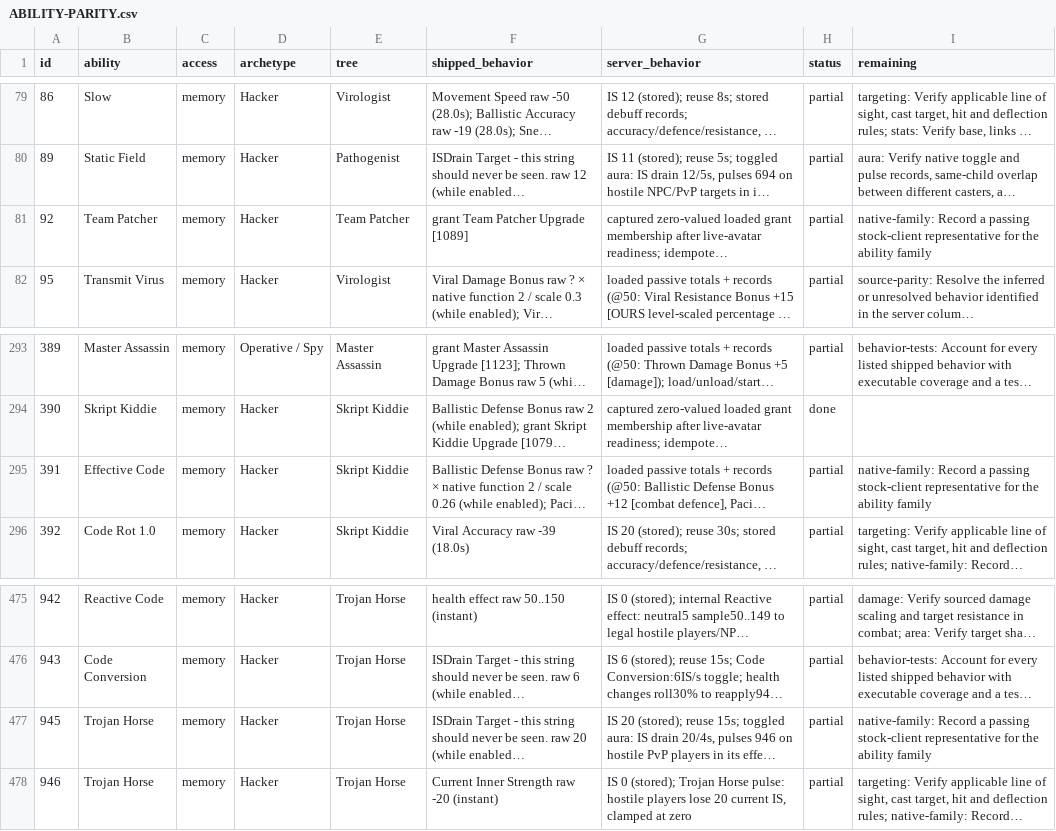
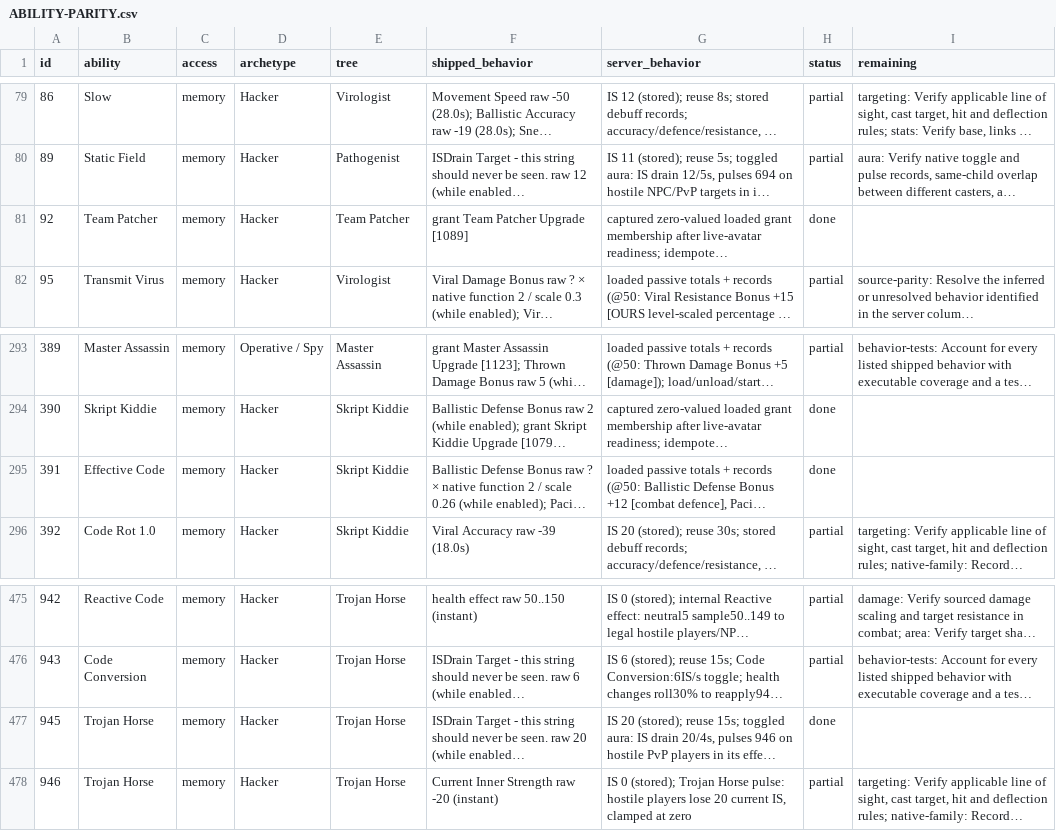
Before and after one commit to kylebrussell/mxo-hd, a CSV file: docs/ABILITY-PARITY.csv, drawn as a sheet; only a part is shown, gaps mark what is left out; long unchanged cells end in …; the diff names each change by its address in the sheet, - before the commit and + after, or states it on an @@ line.

Commit message:
Close three Hacker rows from stock passive and aura checks

```diff
--- a/docs/ABILITY-PARITY.csv
+++ b/docs/ABILITY-PARITY.csv
-H81 (status): partial
+H81 (status): done
-I81 (remaining): native-family: Record a passing stock-client representative for the ability family
+I81 (remaining): (empty)
-H295 (status): partial
+H295 (status): done
-I295 (remaining): native-family: Record a passing stock-client representative for the ability family
+I295 (remaining): (empty)
-H477 (status): partial
+H477 (status): done
-I477 (remaining): native-family: Record a passing stock-client representative for the ability family
+I477 (remaining): (empty)
```
Also changed, not shown: 1 other file.
